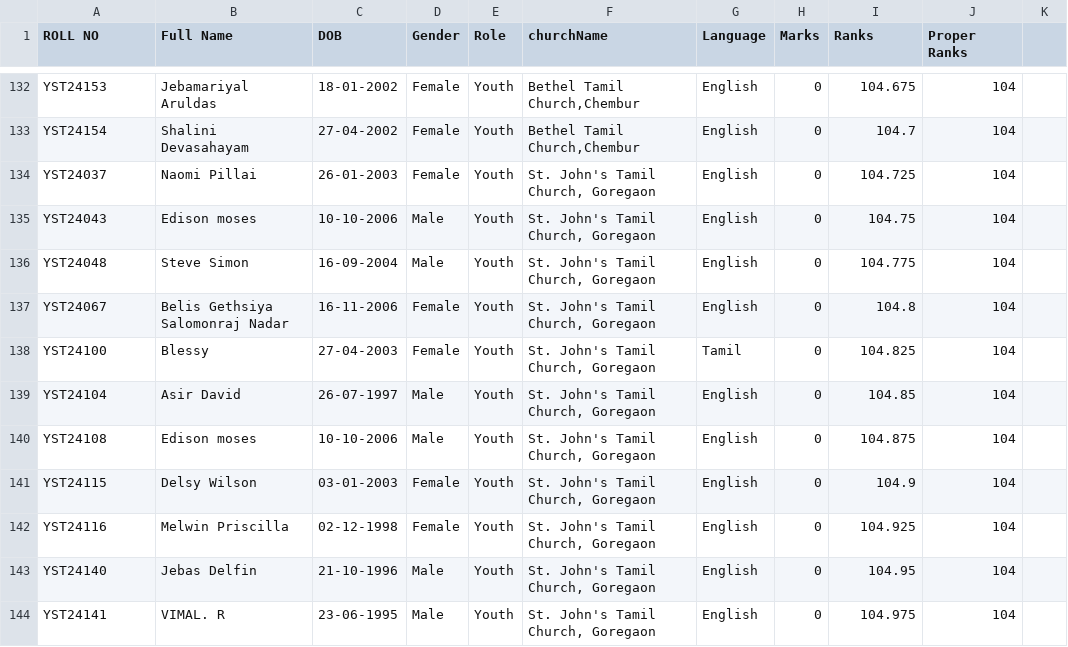
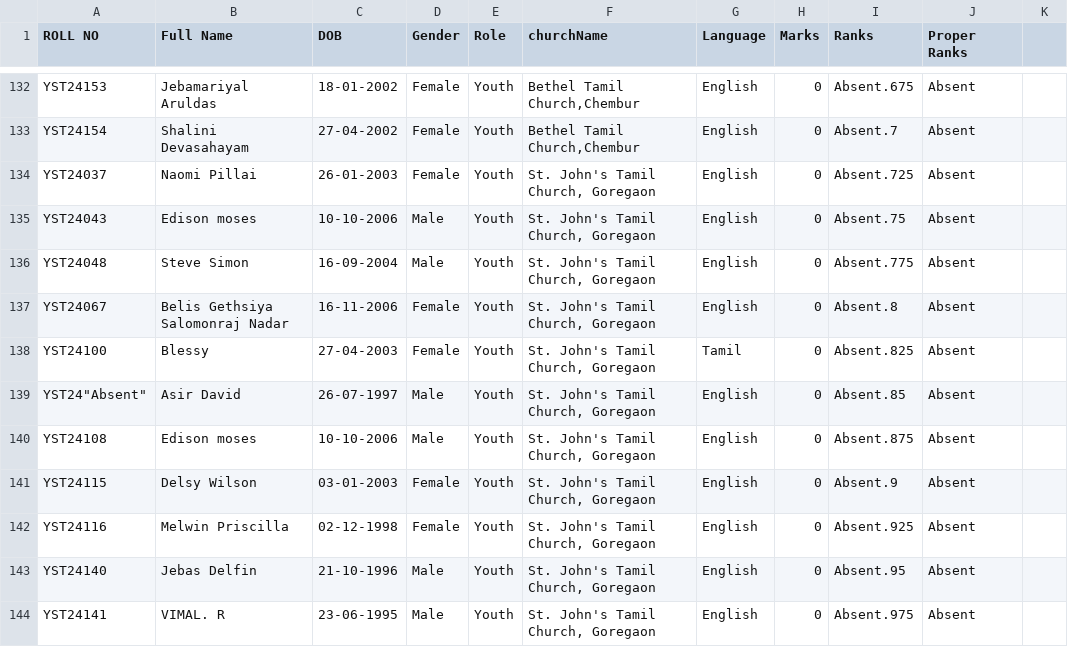
Before and after one commit to MetaSonic001/leaderboard-app, a CSV file: public/Youth Marks.csv, drawn as a sheet; only a part is shown, gaps mark what is left out; the diff covers the shown part only; the diff names each change by its address in the sheet, - before the commit and + after, or states it on an @@ line.

Commit message:
json file updated ranks

```diff
--- a/public/Youth Marks.csv
+++ b/public/Youth Marks.csv
-I132 (Ranks): 104.675
+I132 (Ranks): Absent.675
-J132:J144 (Proper Ranks): 104
+J132:J144 (Proper Ranks): Absent
-I133 (Ranks): 104.7
+I133 (Ranks): Absent.7
-I134 (Ranks): 104.725
+I134 (Ranks): Absent.725
-I135 (Ranks): 104.75
+I135 (Ranks): Absent.75
-I136 (Ranks): 104.775
+I136 (Ranks): Absent.775
-I137 (Ranks): 104.8
+I137 (Ranks): Absent.8
-I138 (Ranks): 104.825
+I138 (Ranks): Absent.825
-A139 (ROLL NO): YST24104
+A139 (ROLL NO): YST24"Absent"
-I139 (Ranks): 104.85
+I139 (Ranks): Absent.85
-I140 (Ranks): 104.875
+I140 (Ranks): Absent.875
-I141 (Ranks): 104.9
+I141 (Ranks): Absent.9
-I142 (Ranks): 104.925
+I142 (Ranks): Absent.925
-I143 (Ranks): 104.95
+I143 (Ranks): Absent.95
-I144 (Ranks): 104.975
+I144 (Ranks): Absent.975
```
Also changed, not shown: 54 edited cells elsewhere in this file, 2 other files.
